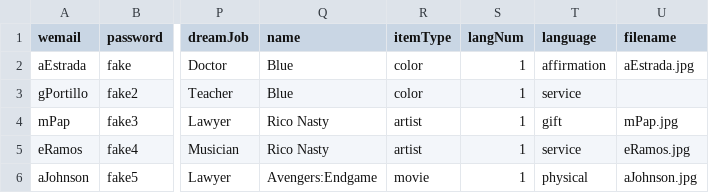
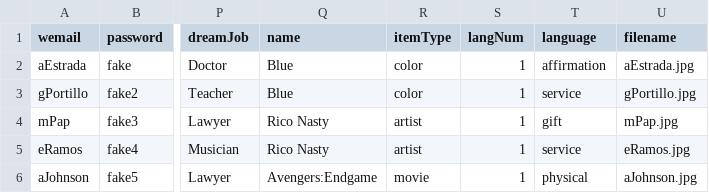
Before and after one commit to melguzman/winterest, a CSV file: users.csv, drawn as a sheet; only a part is shown, gaps mark what is left out; the diff names each change by its address in the sheet, - before the commit and + after, or states it on an @@ line.

```diff
--- a/users.csv
+++ b/users.csv
-U3 (filename): (empty)
+U3 (filename): gPortillo.jpg
```
Also changed, not shown: 1 other file.
